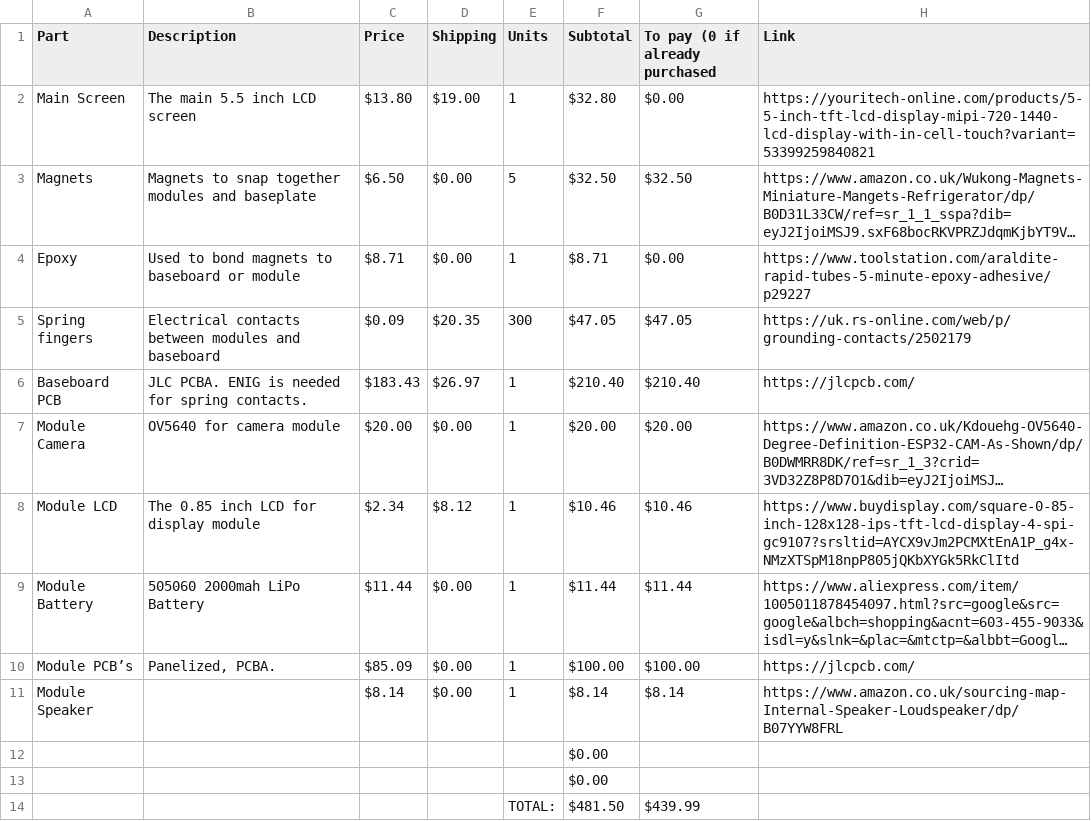
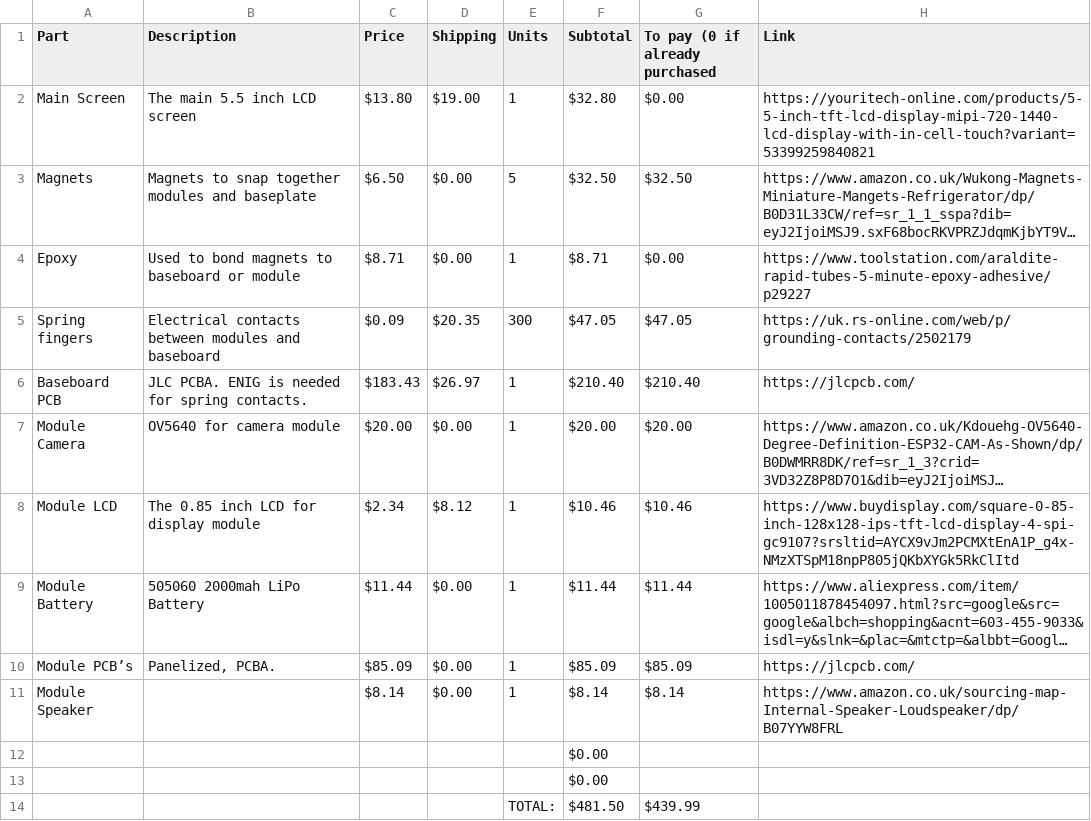
Before and after one commit to JJM8/Modular-Block-Phone, a CSV file: BOM.csv, drawn as a sheet; long unchanged cells end in …; the diff names each change by its address in the sheet, - before the commit and + after, or states it on an @@ line.

Commit message:
Update BOM.csv

```diff
--- a/BOM.csv
+++ b/BOM.csv
-F10 (Subtotal): $100.00
+F10 (Subtotal): $85.09
-G10 (To pay (0 if already purchased): $100.00
+G10 (To pay (0 if already purchased): $85.09
```
